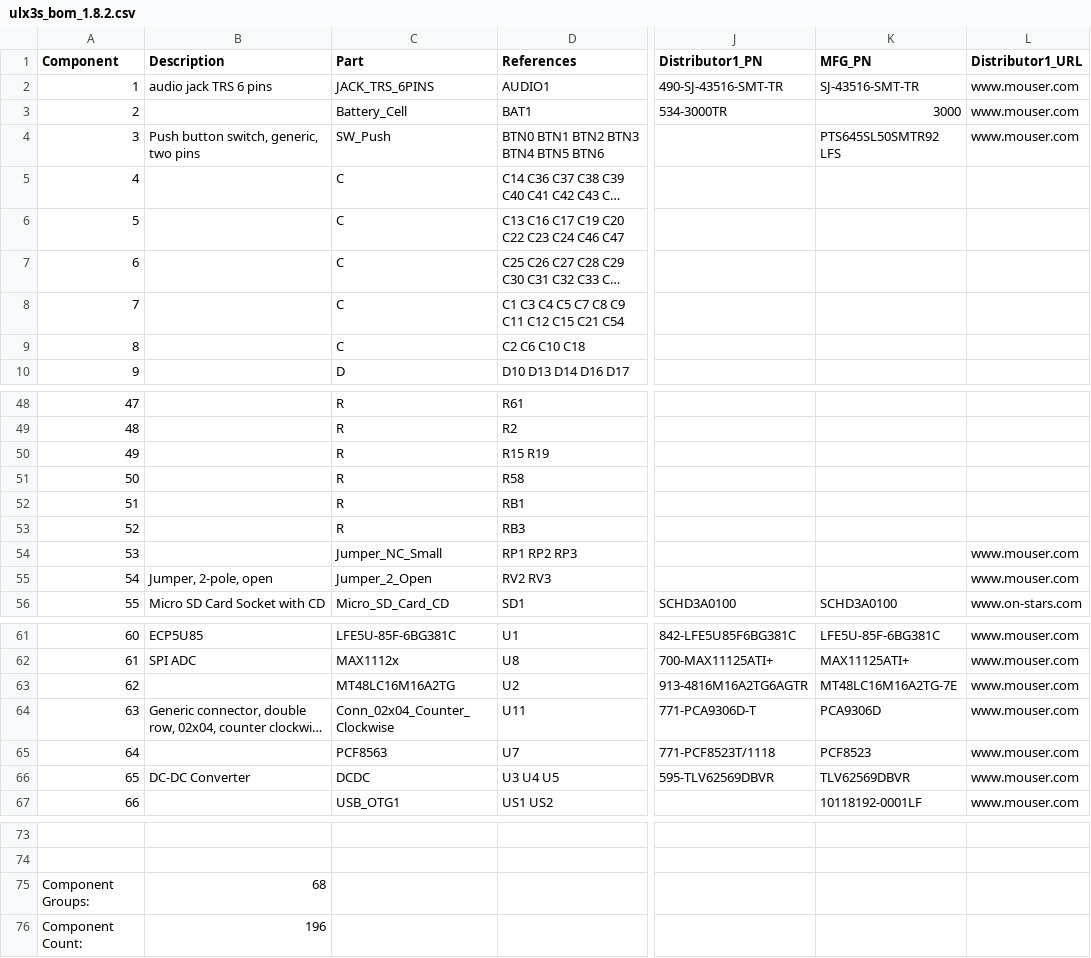
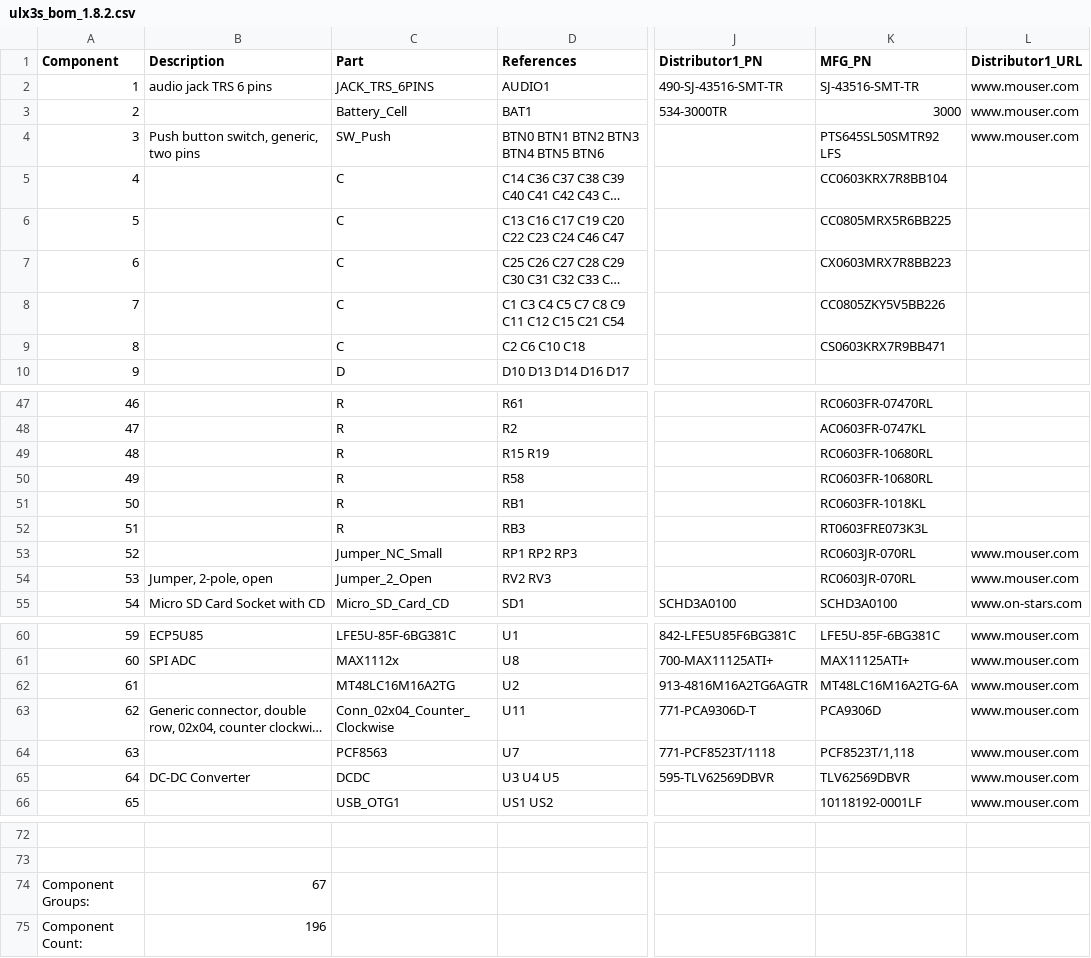
Before and after one commit to emard/ulx3s, a CSV file: doc/ulx3s_bom_1.8.2.csv, drawn as a sheet; only a part is shown, gaps mark what is left out; long unchanged cells end in …; addresses are those after the commit; the diff covers the shown part only; the diff names each change by its address in the sheet, - before the commit and + after, or states it on an @@ line.

```diff
--- a/doc/ulx3s_bom_1.8.2.csv
+++ b/doc/ulx3s_bom_1.8.2.csv
-K5 (MFG_PN): (empty)
+K5 (MFG_PN): CC0603KRX7R8BB104
-K6 (MFG_PN): (empty)
+K6 (MFG_PN): CC0805MRX5R6BB225
-K7 (MFG_PN): (empty)
+K7 (MFG_PN): CX0603MRX7R8BB223
-K8 (MFG_PN): (empty)
+K8 (MFG_PN): CC0805ZKY5V5BB226
-K9 (MFG_PN): (empty)
+K9 (MFG_PN): CS0603KRX7R9BB471
@@ column A (Component) renumbered between rows 31 and 68 @@
-K47 (MFG_PN): (empty)
+K47 (MFG_PN): RC0603FR-07470RL
-K48 (MFG_PN): (empty)
+K48 (MFG_PN): AC0603FR-0747KL
-K49:K50 (MFG_PN): (empty)
+K49:K50 (MFG_PN): RC0603FR-10680RL
-K51 (MFG_PN): (empty)
+K51 (MFG_PN): RC0603FR-1018KL
-K52 (MFG_PN): (empty)
+K52 (MFG_PN): RT0603FRE073K3L
-K53:K54 (MFG_PN): (empty)
+K53:K54 (MFG_PN): RC0603JR-070RL
-K62 (MFG_PN): MT48LC16M16A2TG-7E
+K62 (MFG_PN): MT48LC16M16A2TG-6A
-K64 (MFG_PN): PCF8523
+K64 (MFG_PN): PCF8523T/1,118
-B74 (Description): 68
+B74 (Description): 67
```
Also changed, not shown: 1 removed row and 28 edited cells elsewhere in this file.
